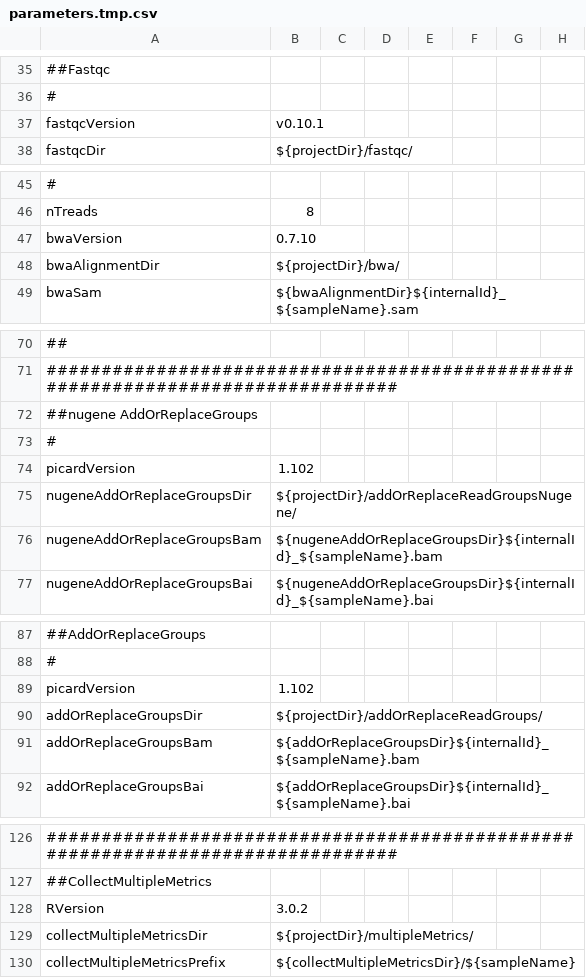
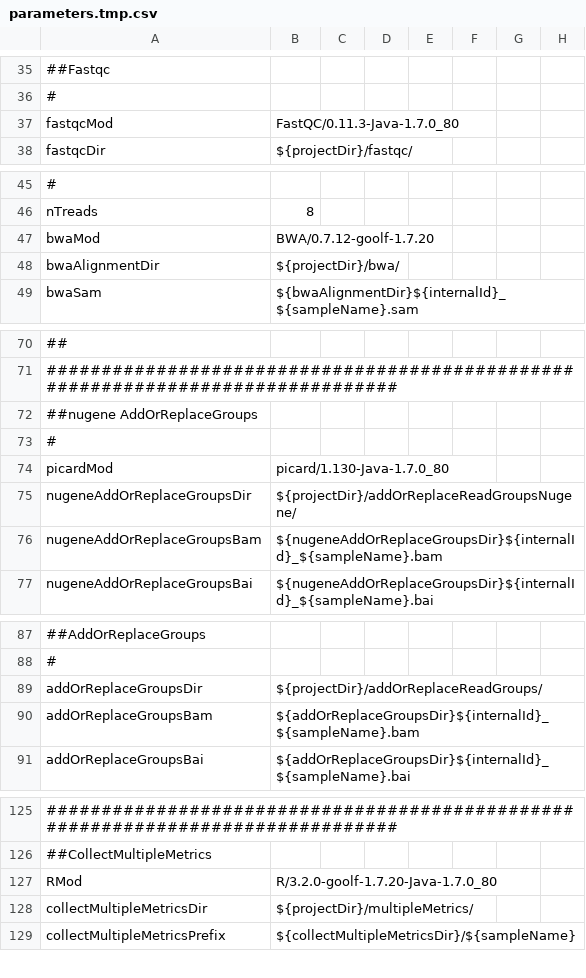
Before and after one commit to mmterpstra/molgenis-c5-TumorNormal, a CSV file: parameters.tmp.csv, drawn as a sheet; only a part is shown, gaps mark what is left out; removed rows and columns are numbered as before the commit, all else as after; the diff covers the shown part only; the diff names each change by its address in the sheet, - before the commit and + after, or states it on an @@ line.

```diff
--- a/parameters.tmp.csv
+++ b/parameters.tmp.csv
-row 37: fastqcVersion | v0.10.1
+row 37: fastqcMod | FastQC/0.11.3-Java-1.7.0_80
-row 47: bwaVersion | 0.7.10
+row 47: bwaMod | BWA/0.7.12-goolf-1.7.20
-row 74: picardVersion | 1.102
+row 74: picardMod | picard/1.130-Java-1.7.0_80
-row 89: picardVersion | 1.102
-row 128: RVersion | 3.0.2
+row 127: RMod | R/3.2.0-goolf-1.7.20-Java-1.7.0_80
```
Also changed, not shown: 2 edited cells elsewhere in this file, parameters.csv, samplesheet.csv.tmp.csv, 4 other files.
